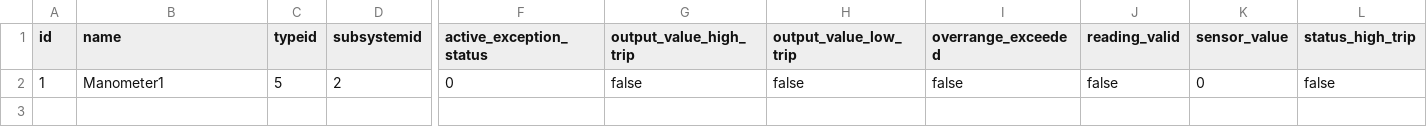
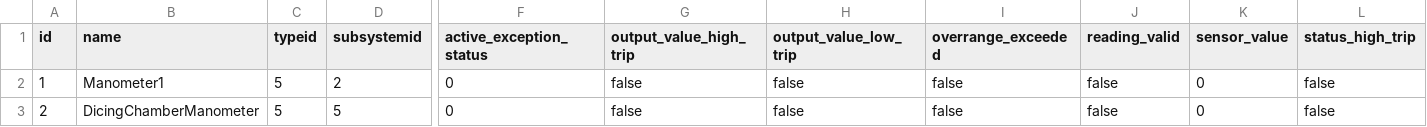
Before and after one commit to NajiAboo/MachineLearning, a CSV file: datasets/dtdl/manometer.csv, drawn as a sheet; only a part is shown, gaps mark what is left out; rows hold the shown columns only; the diff names each change by its address in the sheet, - before the commit and + after, or states it on an @@ line.

Commit message:
Update manometer.csv

```diff
--- a/datasets/dtdl/manometer.csv
+++ b/datasets/dtdl/manometer.csv
+row 3: 2 | DicingChamberManometer | 5 | 5 | 0 | false | false | false | false | 0 | false
```
